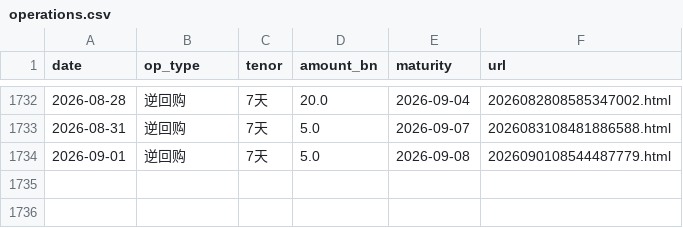
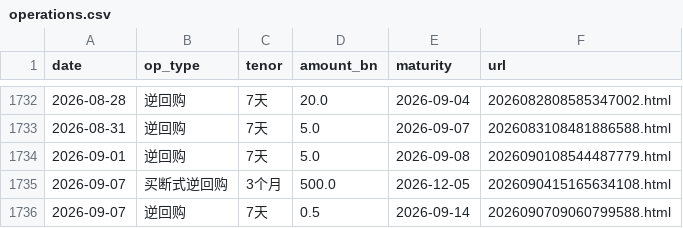
Before and after one commit to Slavduja/PBOC, a CSV file: output/operations.csv, drawn as a sheet; only a part is shown, gaps mark what is left out.

```diff
--- a/output/operations.csv
+++ b/output/operations.csv
@@ -1734 +1734,3 @@ date,op_type,tenor,amount_bn,maturity,url
 2026-09-01,逆回购,7天,5.0,2026-09-08,2026090108544487779.html
+2026-09-07,买断式逆回购,3个月,500.0,2026-12-05,2026090415165634108.html
+2026-09-07,逆回购,7天,0.5,2026-09-14,2026090709060799588.html
```
Also changed, not shown: output/markets.csv, output/pboc_liquidity.csv, 2 other files.
